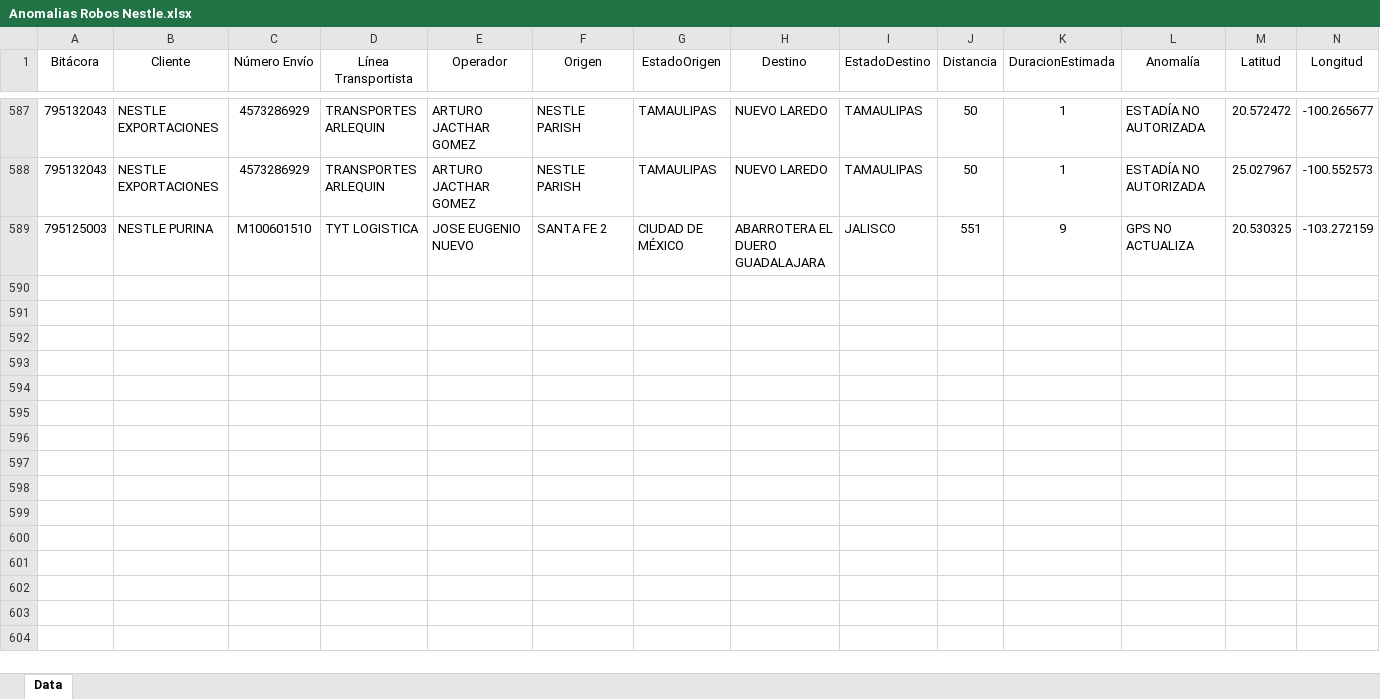
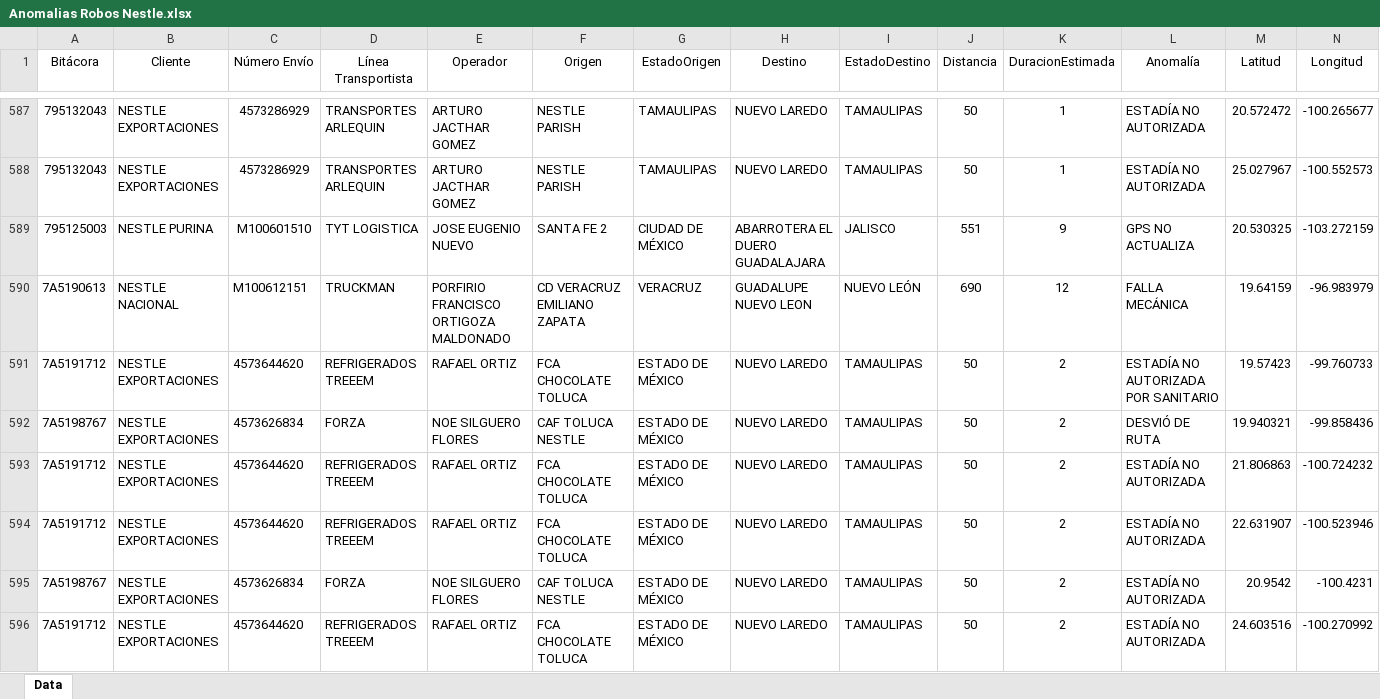
Before and after one commit to ElthonD/RiesgoNestle, an Excel workbook: data/Anomalias Robos Nestle.xlsx, sheet Data, drawn as a sheet; only a part is shown, gaps mark what is left out; values as stored, in another font and other column widths than the file's, no borders; rows hold the shown columns only; the diff covers the shown part only; the diff names each change by its address in the sheet, - before the commit and + after, or states it on an @@ line.

Commit message:
ajuste chatbot y data

```diff
--- a/data/Anomalias Robos Nestle.xlsx (sheet Data)
+++ b/data/Anomalias Robos Nestle.xlsx (sheet Data)
+row 590: 7A5190613 | NESTLE NACIONAL | M100612151 | TRUCKMAN | PORFIRIO FRANCISCO ORTIGOZA MALDONADO | CD VERACRUZ EMILIANO ZAPATA | VERACRUZ | GUADALUPE NUEVO LEON | NUEVO LEÓN | 690 | 12 | FALLA MECÁNICA | 19.64159 | -96.983979
+row 591: 7A5191712 | NESTLE EXPORTACIONES | 4573644620 | REFRIGERADOS TREEEM | RAFAEL ORTIZ | FCA CHOCOLATE TOLUCA | ESTADO DE MÉXICO | NUEVO LAREDO | TAMAULIPAS | 50 | 2 | ESTADÍA NO AUTORIZADA POR SANITARIO | 19.57423 | -99.760733
+row 592: 7A5198767 | NESTLE EXPORTACIONES | 4573626834 | FORZA | NOE SILGUERO FLORES | CAF TOLUCA NESTLE | ESTADO DE MÉXICO | NUEVO LAREDO | TAMAULIPAS | 50 | 2 | DESVIÓ DE RUTA | 19.940321 | -99.858436
+row 593: 7A5191712 | NESTLE EXPORTACIONES | 4573644620 | REFRIGERADOS TREEEM | RAFAEL ORTIZ | FCA CHOCOLATE TOLUCA | ESTADO DE MÉXICO | NUEVO LAREDO | TAMAULIPAS | 50 | 2 | ESTADÍA NO AUTORIZADA | 21.806863 | -100.724232
+row 594: 7A5191712 | NESTLE EXPORTACIONES | 4573644620 | REFRIGERADOS TREEEM | RAFAEL ORTIZ | FCA CHOCOLATE TOLUCA | ESTADO DE MÉXICO | NUEVO LAREDO | TAMAULIPAS | 50 | 2 | ESTADÍA NO AUTORIZADA | 22.631907 | -100.523946
+row 595: 7A5198767 | NESTLE EXPORTACIONES | 4573626834 | FORZA | NOE SILGUERO FLORES | CAF TOLUCA NESTLE | ESTADO DE MÉXICO | NUEVO LAREDO | TAMAULIPAS | 50 | 2 | ESTADÍA NO AUTORIZADA | 20.9542 | -100.4231
+row 596: 7A5191712 | NESTLE EXPORTACIONES | 4573644620 | REFRIGERADOS TREEEM | RAFAEL ORTIZ | FCA CHOCOLATE TOLUCA | ESTADO DE MÉXICO | NUEVO LAREDO | TAMAULIPAS | 50 | 2 | ESTADÍA NO AUTORIZADA | 24.603516 | -100.270992
```
Also changed, not shown: 6 added rows elsewhere in this sheet, data/Historico de Robos Nestle.xlsx, 1 other file.
